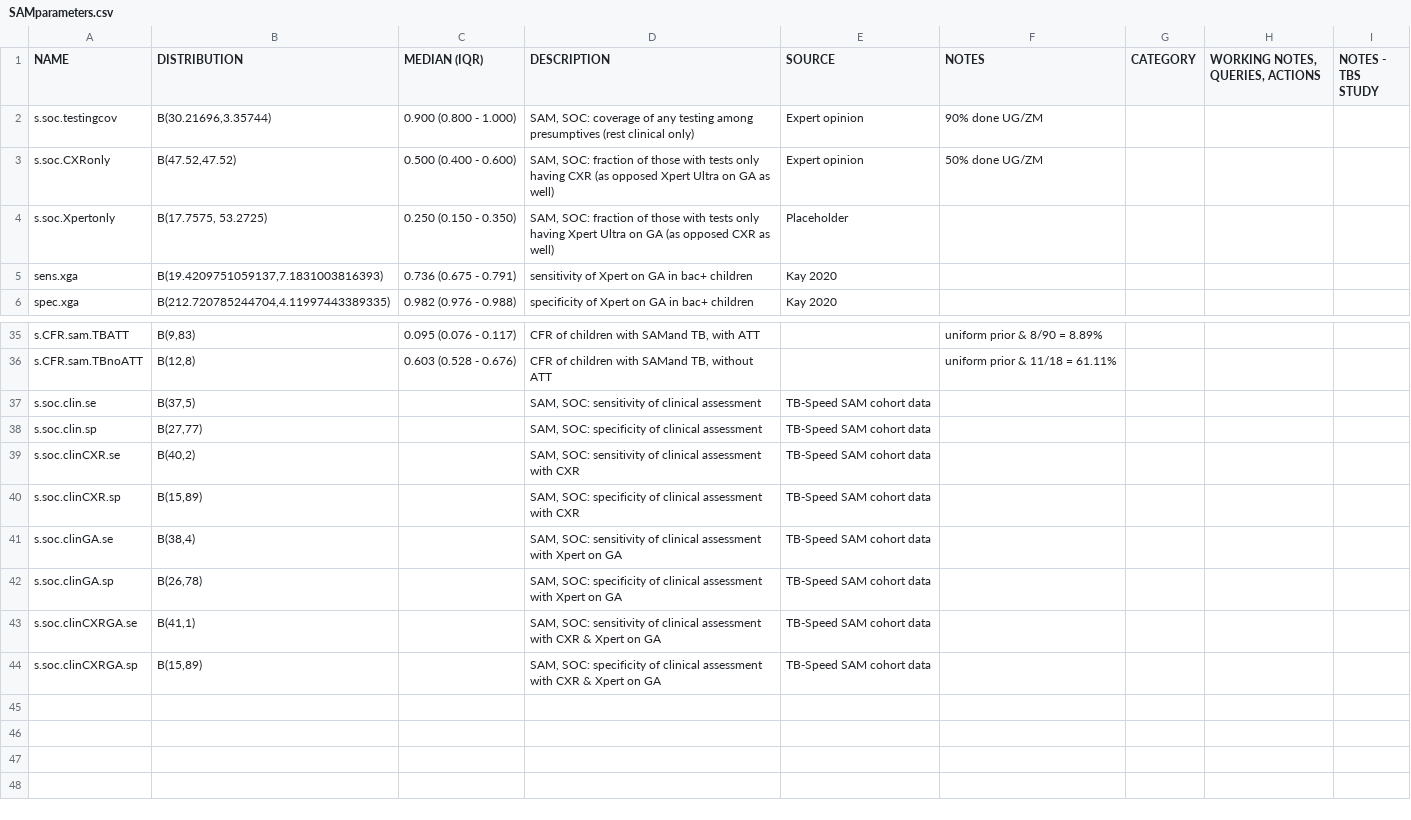
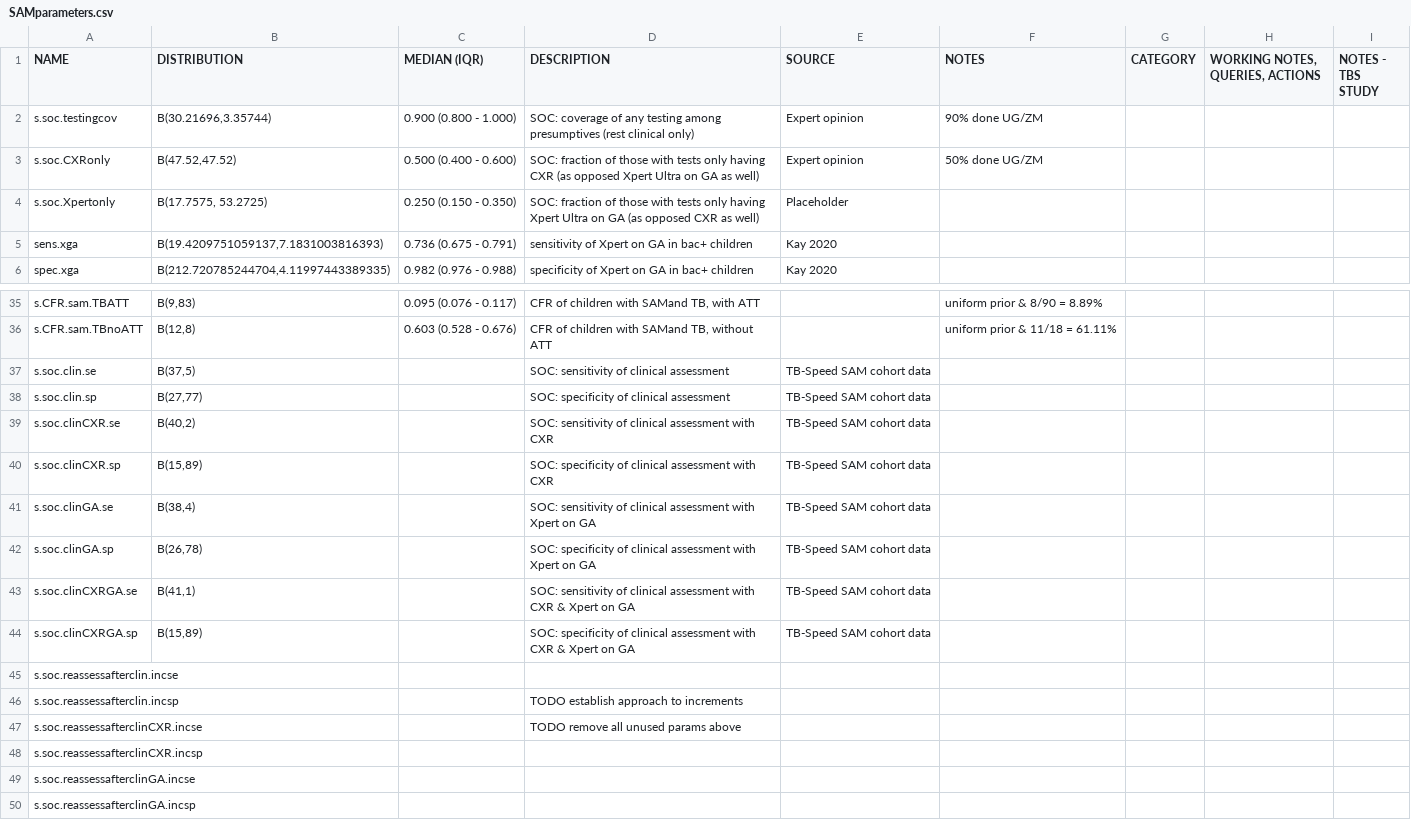
Before and after one commit to petedodd/TBSsam, a CSV file: data/SAMparameters.csv, drawn as a sheet; only a part is shown, gaps mark what is left out.

Commit message:
sketching incremental SE/SP for reassess

```diff
--- a/data/SAMparameters.csv
+++ b/data/SAMparameters.csv
@@ -1,5 +1,5 @@
 NAME,DISTRIBUTION,MEDIAN (IQR),DESCRIPTION,SOURCE,NOTES,CATEGORY,"WORKING NOTES, QUERIES, ACTIONS",NOTES - TBS STUDY
-s.soc.testingcov,"B(30.21696,3.35744)",0.900 (0.800 - 1.000),"SAM, SOC: coverage of any testing among presumptives (rest clinical only)",Expert opinion,90% done UG/ZM,,,
-s.soc.CXRonly,"B(47.52,47.52)",0.500 (0.400 - 0.600),"SAM, SOC: fraction of those with tests only having CXR (as opposed Xpert Ultra on GA as well)",Expert opinion,50% done UG/ZM,,,
-s.soc.Xpertonly,"B(17.7575, 53.2725)",0.250 (0.150 - 0.350),"SAM, SOC: fraction of those with tests only having Xpert Ultra on GA (as opposed CXR as well)",Placeholder,,,,
+s.soc.testingcov,"B(30.21696,3.35744)",0.900 (0.800 - 1.000),SOC: coverage of any testing among presumptives (rest clinical only),Expert opinion,90% done UG/ZM,,,
+s.soc.CXRonly,"B(47.52,47.52)",0.500 (0.400 - 0.600),SOC: fraction of those with tests only having CXR (as opposed Xpert Ultra on GA as well),Expert opinion,50% done UG/ZM,,,
+s.soc.Xpertonly,"B(17.7575, 53.2725)",0.250 (0.150 - 0.350),SOC: fraction of those with tests only having Xpert Ultra on GA (as opposed CXR as well),Placeholder,,,,
 sens.xga,"B(19.4209751059137,7.1831003816393)",0.736 (0.675 - 0.791),sensitivity of Xpert on GA in bac+ children,Kay 2020,,,,
@@ -36,9 +36,15 @@ s.CFR.sam.TBATT,"B(9,83)",0.095 (0.076 - 0.117),"CFR of children with SAMand TB,
 s.CFR.sam.TBnoATT,"B(12,8)",0.603 (0.528 - 0.676),"CFR of children with SAMand TB, without  ATT",,uniform prior & 11/18 = 61.11%,,,
-s.soc.clin.se,"B(37,5)",,"SAM, SOC: sensitivity of clinical assessment",TB-Speed SAM cohort data,,,,
-s.soc.clin.sp,"B(27,77)",,"SAM, SOC: specificity of clinical assessment",TB-Speed SAM cohort data,,,,
-s.soc.clinCXR.se,"B(40,2)",,"SAM, SOC: sensitivity of clinical assessment with CXR",TB-Speed SAM cohort data,,,,
-s.soc.clinCXR.sp,"B(15,89)",,"SAM, SOC: specificity of clinical assessment with CXR",TB-Speed SAM cohort data,,,,
-s.soc.clinGA.se,"B(38,4)",,"SAM, SOC: sensitivity of clinical assessment with Xpert on GA",TB-Speed SAM cohort data,,,,
-s.soc.clinGA.sp,"B(26,78)",,"SAM, SOC: specificity of clinical assessment with Xpert on GA",TB-Speed SAM cohort data,,,,
-s.soc.clinCXRGA.se,"B(41,1)",,"SAM, SOC: sensitivity of clinical assessment with CXR & Xpert on GA",TB-Speed SAM cohort data,,,,
-s.soc.clinCXRGA.sp,"B(15,89)",,"SAM, SOC: specificity of clinical assessment with CXR & Xpert on GA",TB-Speed SAM cohort data,,,,
+s.soc.clin.se,"B(37,5)",,SOC: sensitivity of clinical assessment,TB-Speed SAM cohort data,,,,
+s.soc.clin.sp,"B(27,77)",,SOC: specificity of clinical assessment,TB-Speed SAM cohort data,,,,
+s.soc.clinCXR.se,"B(40,2)",,SOC: sensitivity of clinical assessment with CXR,TB-Speed SAM cohort data,,,,
+s.soc.clinCXR.sp,"B(15,89)",,SOC: specificity of clinical assessment with CXR,TB-Speed SAM cohort data,,,,
+s.soc.clinGA.se,"B(38,4)",,SOC: sensitivity of clinical assessment with Xpert on GA,TB-Speed SAM cohort data,,,,
+s.soc.clinGA.sp,"B(26,78)",,SOC: specificity of clinical assessment with Xpert on GA,TB-Speed SAM cohort data,,,,
+s.soc.clinCXRGA.se,"B(41,1)",,SOC: sensitivity of clinical assessment with CXR & Xpert on GA,TB-Speed SAM cohort data,,,,
+s.soc.clinCXRGA.sp,"B(15,89)",,SOC: specificity of clinical assessment with CXR & Xpert on GA,TB-Speed SAM cohort data,,,,
+s.soc.reassessafterclin.incse,,,,,,,,
+s.soc.reassessafterclin.incsp,,,TODO establish approach to increments,,,,,
+s.soc.reassessafterclinCXR.incse,,,TODO remove all unused params above,,,,,
+s.soc.reassessafterclinCXR.incsp,,,,,,,,
+s.soc.reassessafterclinGA.incse,,,,,,,,
+s.soc.reassessafterclinGA.incsp,,,,,,,,
```
